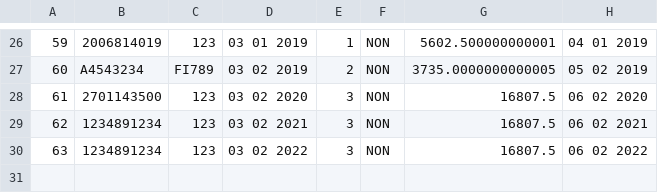
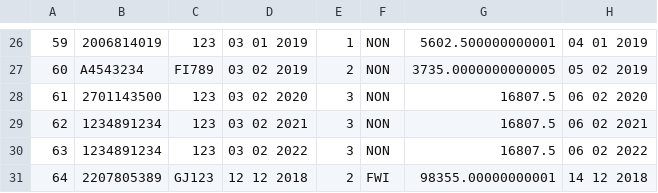
Before and after one commit to ArnarArnar/Bragginn-Car-Rental, a CSV file: Data/Rentals.csv, drawn as a sheet; only a part is shown, gaps mark what is left out; the diff names each change by its address in the sheet, - before the commit and + after, or states it on an @@ line.

```diff
--- a/Data/Rentals.csv
+++ b/Data/Rentals.csv
+row 31: 64 | 2207805389 | GJ123 | 12 12 2018 | 2 | FWI | 98355.00000000001 | 14 12 2018
```
Also changed, not shown: Data/OrderIDs.csv, 4 other files.
